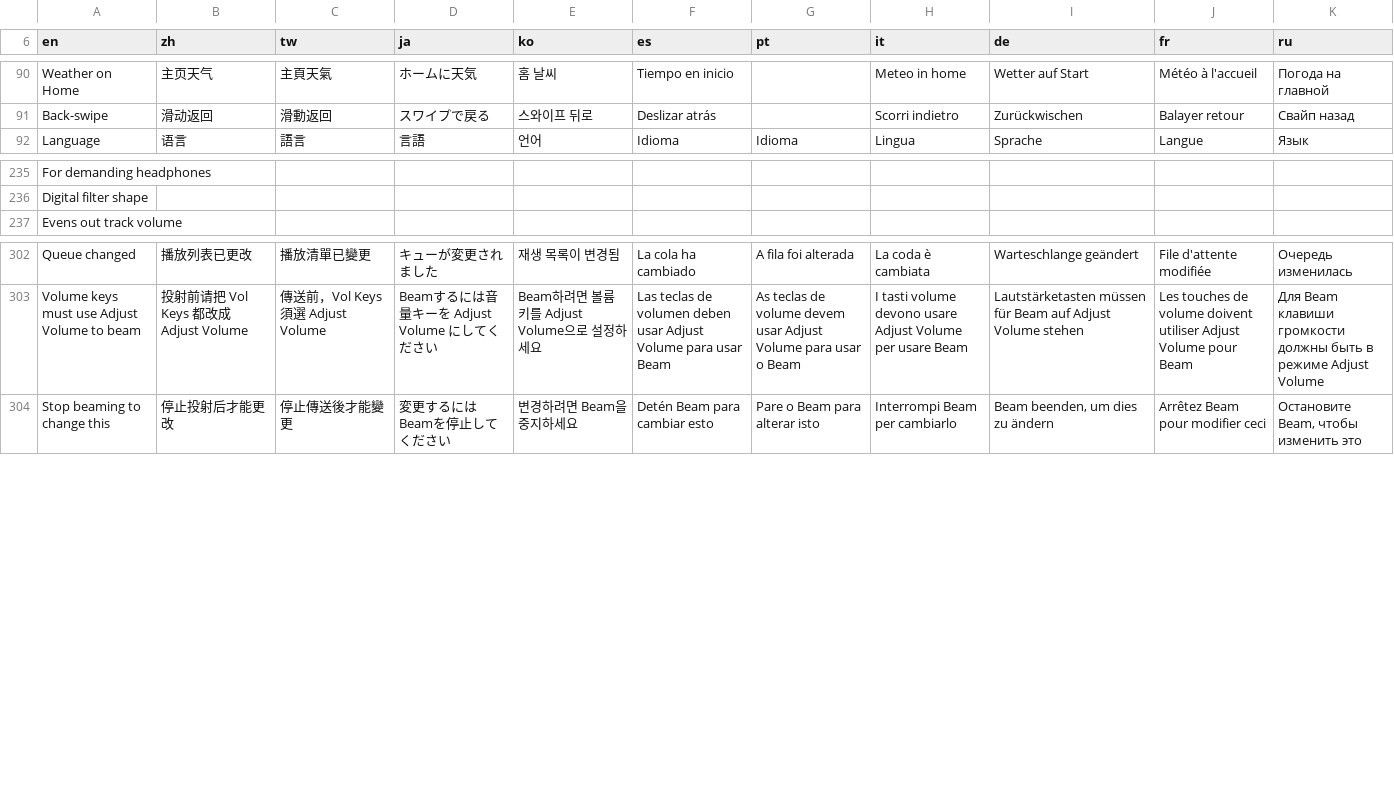
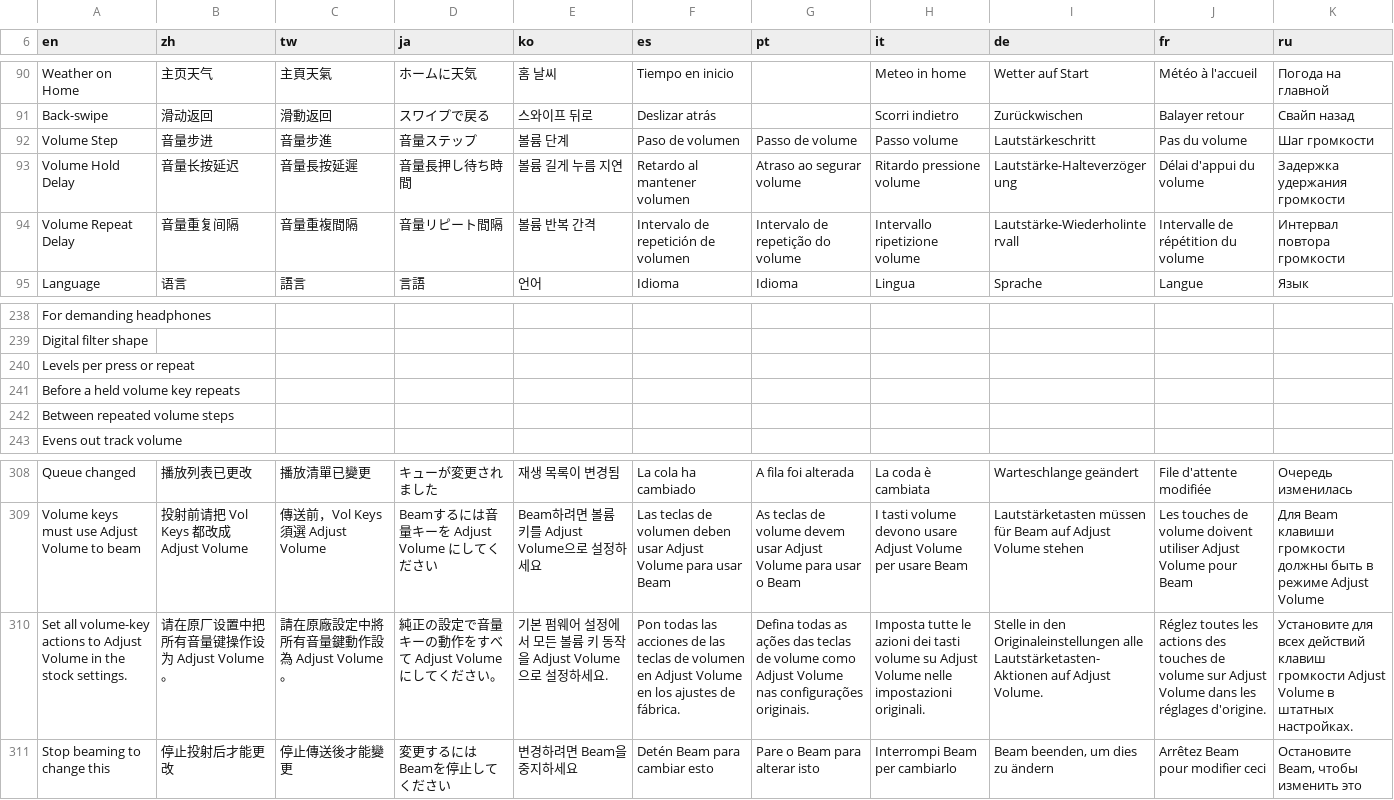
Before and after one commit to Tharci/diskos, a TSV file: ui/i18n/strings.tsv, drawn as a sheet; only a part is shown, gaps mark what is left out; the diff names each change by its address in the sheet, - before the commit and + after, or states it on an @@ line.

Commit message:
Improved volume controls

```diff
--- a/ui/i18n/strings.tsv
+++ b/ui/i18n/strings.tsv
+row 92: Volume Step | 音量步进 | 音量步進 | 音量ステップ | 볼륨 단계 | Paso de volumen | Passo de volume | Passo volume | Lautstärkeschritt | Pas du volume | Шаг громкости
+row 93: Volume Hold Delay | 音量长按延迟 | 音量長按延遲 | 音量長押し待ち時間 | 볼륨 길게 누름 지연 | Retardo al mantener volumen | Atraso ao segurar volume | Ritardo pressione volume | Lautstärke-Halteverzögerung | Délai d'appui du volume | Задержка удержания громкости
+row 94: Volume Repeat Delay | 音量重复间隔 | 音量重複間隔 | 音量リピート間隔 | 볼륨 반복 간격 | Intervalo de repetición de volumen | Intervalo de repetição do volume | Intervallo ripetizione volume | Lautstärke-Wiederholintervall | Intervalle de répétition du volume | Интервал повтора громкости
+row 240: Levels per press or repeat
+row 241: Before a held volume key repeats
+row 242: Between repeated volume steps
+row 310: Set all volume-key actions to Adjust Volume in the stock settings. | 请在原厂设置中把所有音量键操作设为 Adjust Volume。 | 請在原廠設定中將所有音量鍵動作設為 Adjust Volume。 | 純正の設定で音量キーの動作をすべて Adjust Volume にしてください。 | 기본 펌웨어 설정에서 모든 볼륨 키 동작을 Adjust Volume으로 설정하세요. | Pon todas las acciones de las teclas de volumen en Adjust Volume en los ajustes de fábrica. | Defina todas as ações das teclas de volume como Adjust Volume nas configurações originais. | Imposta tutte le azioni dei tasti volume su Adjust Volume nelle impostazioni originali. | Stelle in den Originaleinstellungen alle Lautstärketasten-Aktionen auf Adjust Volume. | Réglez toutes les actions des touches de volume sur Adjust Volume dans les réglages d'origine. | Установите для всех действий клавиш громкости Adjust Volume в штатных настройках.
```
Also changed, not shown: 16 other files.
